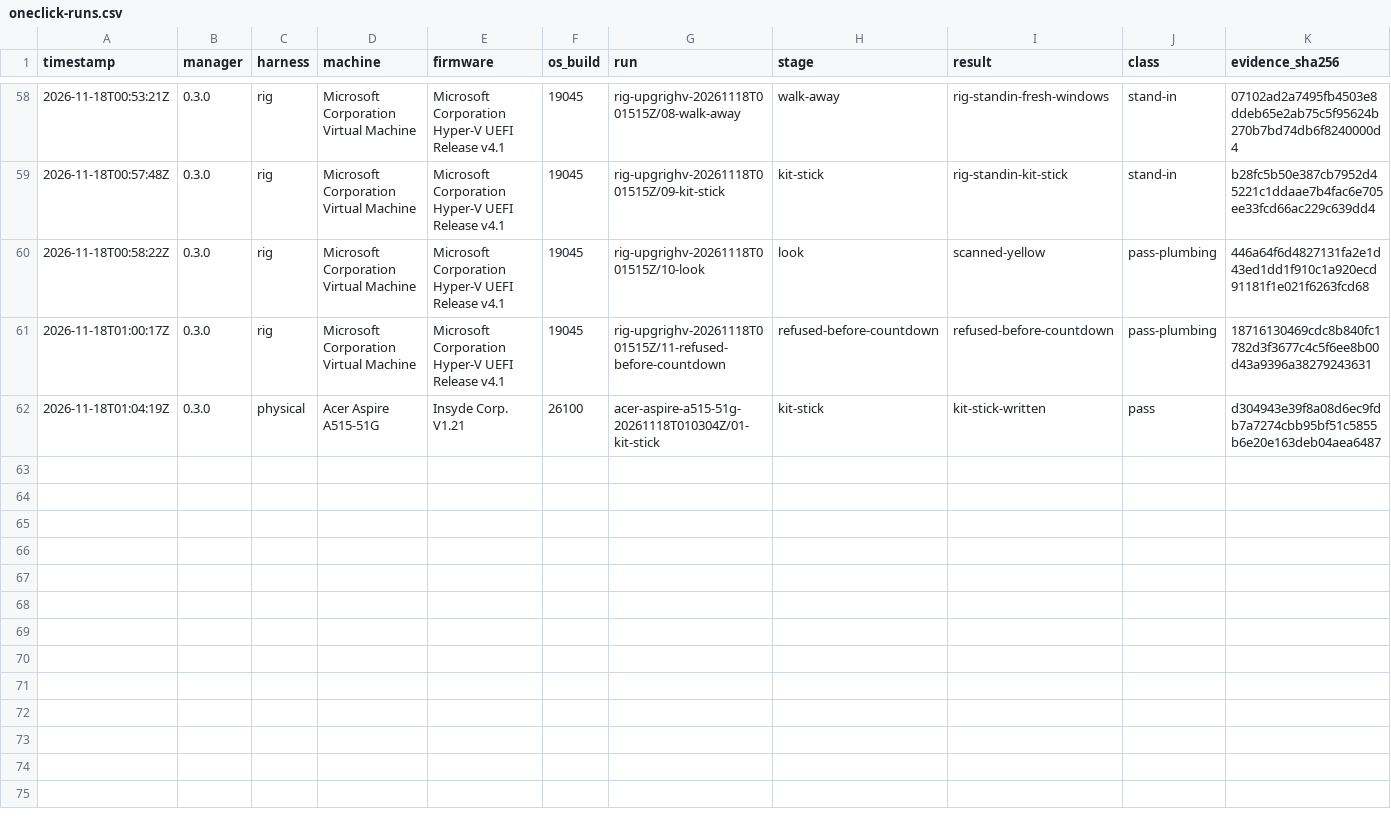
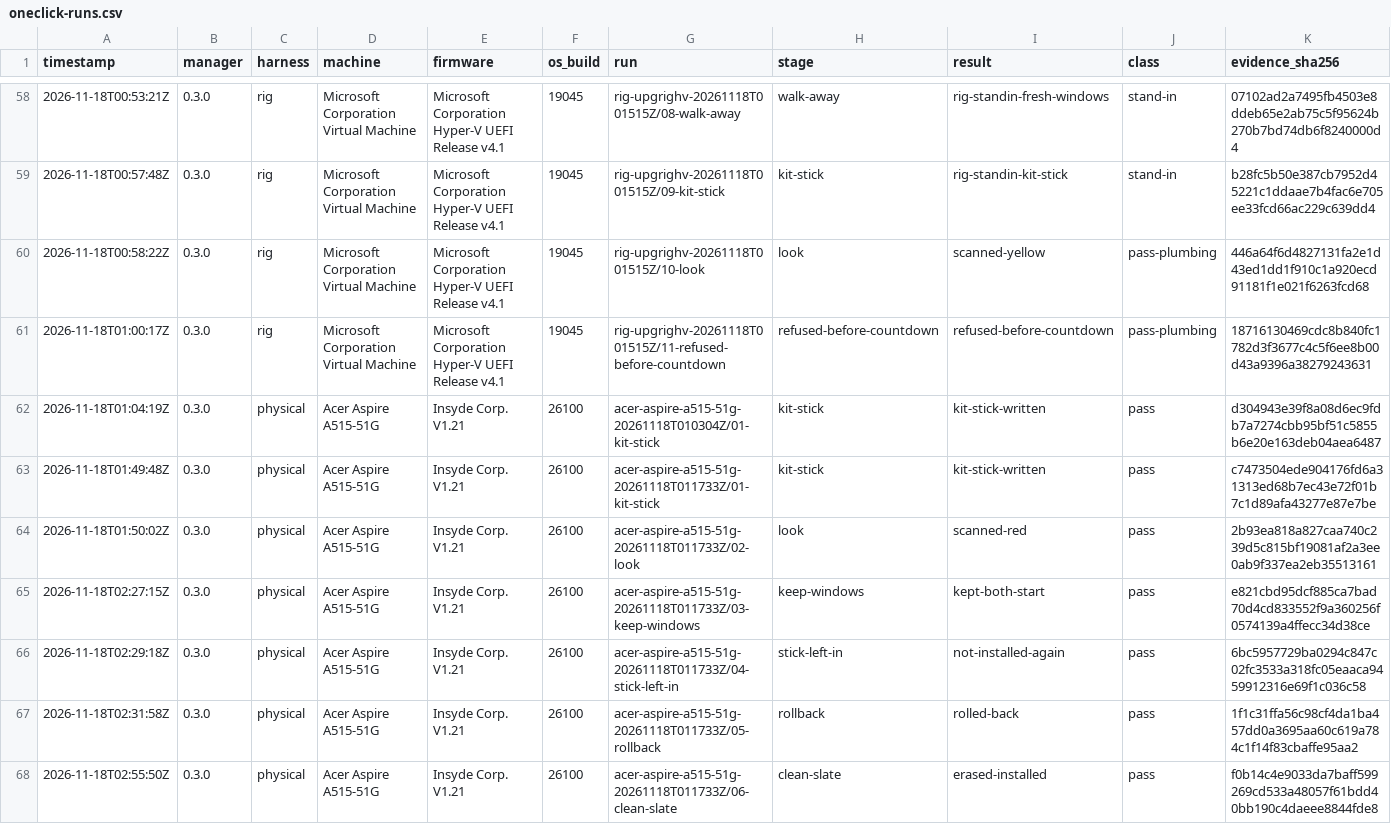
Before and after one commit to addlatt/upgrade_, a CSV file: docs/validation-results/oneclick-runs.csv, drawn as a sheet; only a part is shown, gaps mark what is left out; rows hold the shown columns only; the diff covers the shown part only; the diff names each change by its address in the sheet, - before the commit and + after, or states it on an @@ line.

```diff
--- a/docs/validation-results/oneclick-runs.csv
+++ b/docs/validation-results/oneclick-runs.csv
+row 63: 2026-11-18T01:49:48Z | 0.3.0 | physical | Acer Aspire A515-51G | Insyde Corp. V1.21 | 26100 | acer-aspire-a515-51g-20261118T011733Z/01-kit-stick | kit-stick | kit-stick-written | pass | c7473504ede904176fd6a31313ed68b7ec43e72f01b7c1d89afa43277e87e7be
+row 64: 2026-11-18T01:50:02Z | 0.3.0 | physical | Acer Aspire A515-51G | Insyde Corp. V1.21 | 26100 | acer-aspire-a515-51g-20261118T011733Z/02-look | look | scanned-red | pass | 2b93ea818a827caa740c239d5c815bf19081af2a3ee0ab9f337ea2eb35513161
+row 65: 2026-11-18T02:27:15Z | 0.3.0 | physical | Acer Aspire A515-51G | Insyde Corp. V1.21 | 26100 | acer-aspire-a515-51g-20261118T011733Z/03-keep-windows | keep-windows | kept-both-start | pass | e821cbd95dcf885ca7bad70d4cd833552f9a360256f0574139a4ffecc34d38ce
+row 66: 2026-11-18T02:29:18Z | 0.3.0 | physical | Acer Aspire A515-51G | Insyde Corp. V1.21 | 26100 | acer-aspire-a515-51g-20261118T011733Z/04-stick-left-in | stick-left-in | not-installed-again | pass | 6bc5957729ba0294c847c02fc3533a318fc05eaaca9459912316e69f1c036c58
+row 67: 2026-11-18T02:31:58Z | 0.3.0 | physical | Acer Aspire A515-51G | Insyde Corp. V1.21 | 26100 | acer-aspire-a515-51g-20261118T011733Z/05-rollback | rollback | rolled-back | pass | 1f1c31ffa56c98cf4da1ba457dd0a3695aa60c619a784c1f14f83cbaffe95aa2
+row 68: 2026-11-18T02:55:50Z | 0.3.0 | physical | Acer Aspire A515-51G | Insyde Corp. V1.21 | 26100 | acer-aspire-a515-51g-20261118T011733Z/06-clean-slate | clean-slate | erased-installed | pass | f0b14c4e9033da7baff599269cd533a48057f61bdd40bb190c4daeee8844fde8
```
Also changed, not shown: 5 added rows elsewhere in this file, docs/validation-results/r16-stick-writer.csv.
